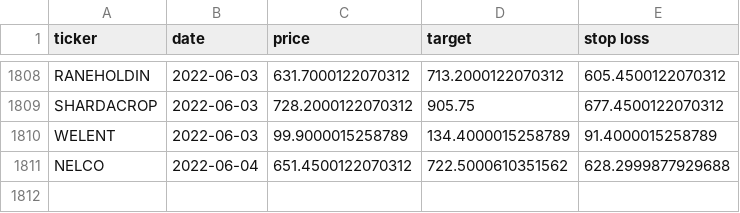
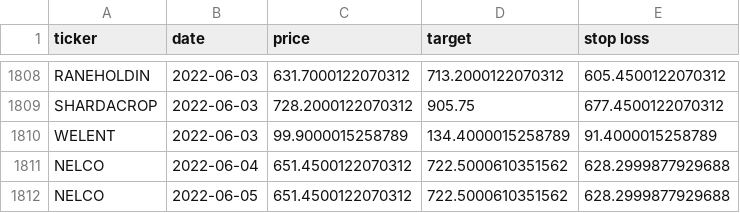
Before and after one commit to sswtlshth/ticker_data, a CSV file: output/relative_strength_data.csv, drawn as a sheet; only a part is shown, gaps mark what is left out; the diff names each change by its address in the sheet, - before the commit and + after, or states it on an @@ line.

Commit message:
automated script

```diff
--- a/output/relative_strength_data.csv
+++ b/output/relative_strength_data.csv
+row 1812: NELCO | 2022-06-05 | 651.4500122070312 | 722.5000610351562 | 628.2999877929688
```
